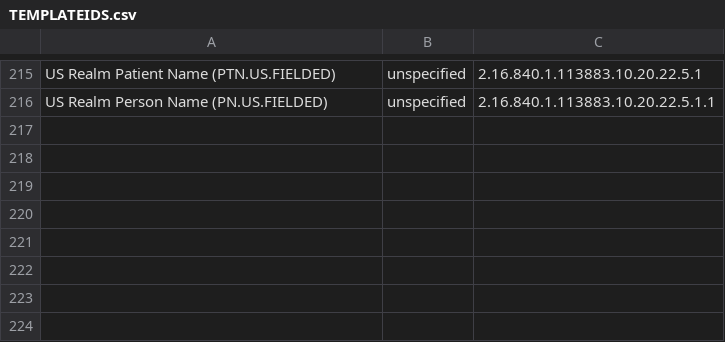
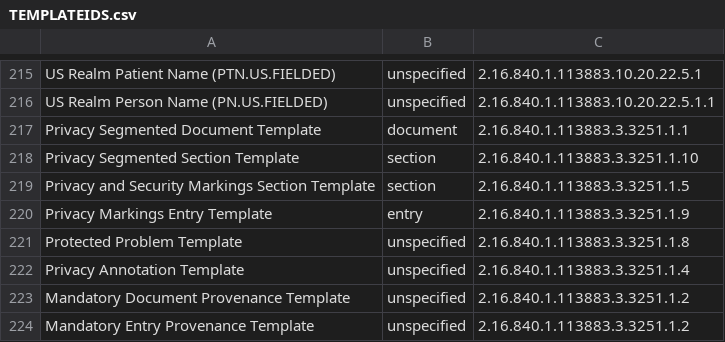
Before and after one commit to onc-healthit/ccda-scorecard, a CSV file: src/main/resources/code_repository/TEMPLATEIDS/TEMPLATEIDS.csv, drawn as a sheet; only a part is shown, gaps mark what is left out; the diff names each change by its address in the sheet, - before the commit and + after, or states it on an @@ line.

Commit message:
Fixed Template Id issue

```diff
--- a/src/main/resources/code_repository/TEMPLATEIDS/TEMPLATEIDS.csv
+++ b/src/main/resources/code_repository/TEMPLATEIDS/TEMPLATEIDS.csv
+row 217: Privacy Segmented Document Template | document | 2.16.840.1.113883.3.3251.1.1
+row 218: Privacy Segmented Section Template | section | 2.16.840.1.113883.3.3251.1.10
+row 219: Privacy and Security Markings Section Template | section | 2.16.840.1.113883.3.3251.1.5
+row 220: Privacy Markings Entry Template | entry | 2.16.840.1.113883.3.3251.1.9
+row 221: Protected Problem Template | unspecified | 2.16.840.1.113883.3.3251.1.8
+row 222: Privacy Annotation Template | unspecified | 2.16.840.1.113883.3.3251.1.4
+row 223: Mandatory Document Provenance Template | unspecified | 2.16.840.1.113883.3.3251.1.2
+row 224: Mandatory Entry Provenance Template | unspecified | 2.16.840.1.113883.3.3251.1.2
```
Also changed, not shown: 4 other files.
